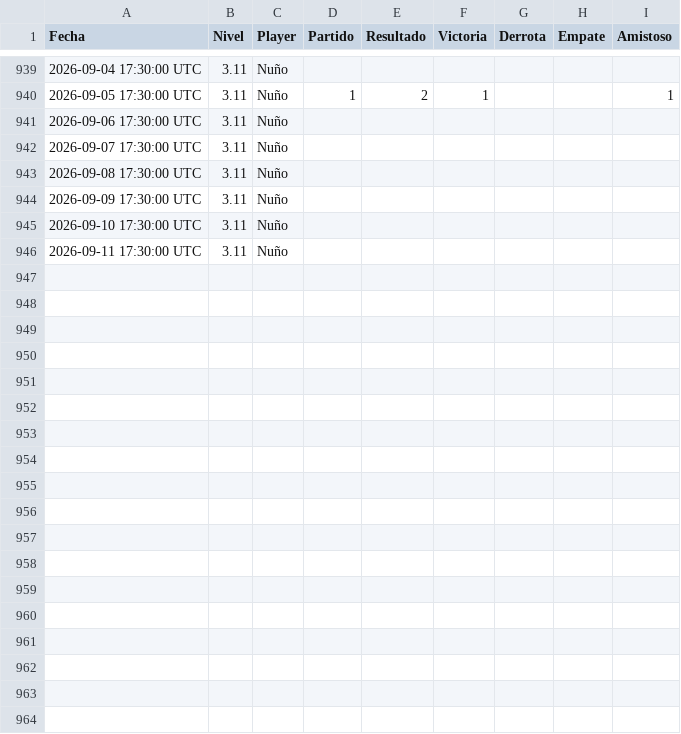
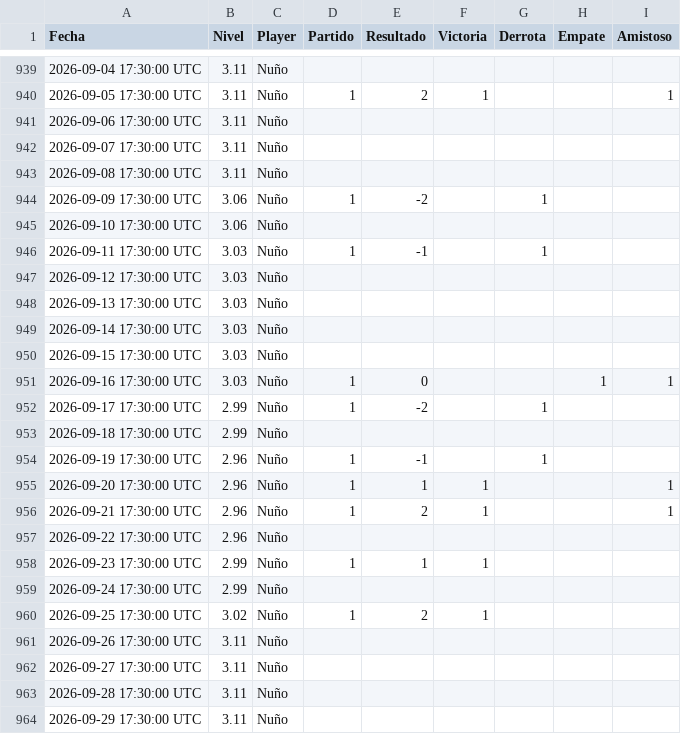
Before and after one commit to Nunyo/files, a CSV file: nivel_padel.csv, drawn as a sheet; only a part is shown, gaps mark what is left out.

Commit message:
Update nivel_padel.csv

```diff
--- a/nivel_padel.csv
+++ b/nivel_padel.csv
@@ -943,4 +943,22 @@ Fecha,Nivel,Player,Partido,Resultado,Victoria,Derrota,Empate,Amistoso
 2026-09-08 17:30:00 UTC,3.11,Nuño,,,,,,
-2026-09-09 17:30:00 UTC,3.11,Nuño,,,,,,
-2026-09-10 17:30:00 UTC,3.11,Nuño,,,,,,
-2026-09-11 17:30:00 UTC,3.11,Nuño,,,,,,
+2026-09-09 17:30:00 UTC,3.06,Nuño,1,-2,,1,,
+2026-09-10 17:30:00 UTC,3.06,Nuño,,,,,,
+2026-09-11 17:30:00 UTC,3.03,Nuño,1,-1,,1,,
+2026-09-12 17:30:00 UTC,3.03,Nuño,,,,,,
+2026-09-13 17:30:00 UTC,3.03,Nuño,,,,,,
+2026-09-14 17:30:00 UTC,3.03,Nuño,,,,,,
+2026-09-15 17:30:00 UTC,3.03,Nuño,,,,,,
+2026-09-16 17:30:00 UTC,3.03,Nuño,1,0,,,1,1
+2026-09-17 17:30:00 UTC,2.99,Nuño,1,-2,,1,,
+2026-09-18 17:30:00 UTC,2.99,Nuño,,,,,,
+2026-09-19 17:30:00 UTC,2.96,Nuño,1,-1,,1,,
+2026-09-20 17:30:00 UTC,2.96,Nuño,1,1,1,,,1
+2026-09-21 17:30:00 UTC,2.96,Nuño,1,2,1,,,1
+2026-09-22 17:30:00 UTC,2.96,Nuño,,,,,,
+2026-09-23 17:30:00 UTC,2.99,Nuño,1,1,1,,,
+2026-09-24 17:30:00 UTC,2.99,Nuño,,,,,,
+2026-09-25 17:30:00 UTC,3.02,Nuño,1,2,1,,,
+2026-09-26 17:30:00 UTC,3.11,Nuño,,,,,,
+2026-09-27 17:30:00 UTC,3.11,Nuño,,,,,,
+2026-09-28 17:30:00 UTC,3.11,Nuño,,,,,,
+2026-09-29 17:30:00 UTC,3.11,Nuño,,,,,,
```
